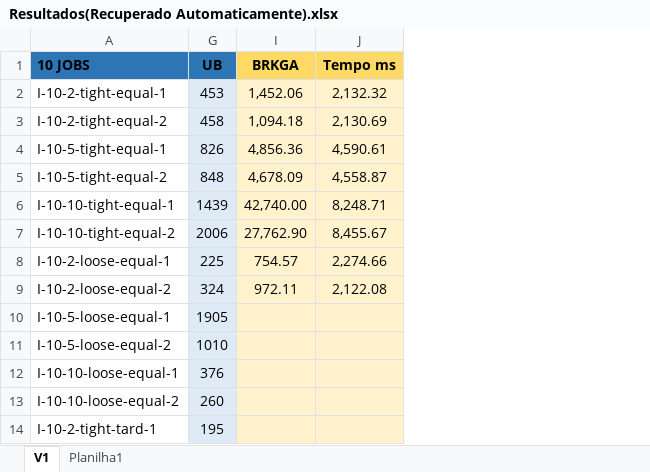
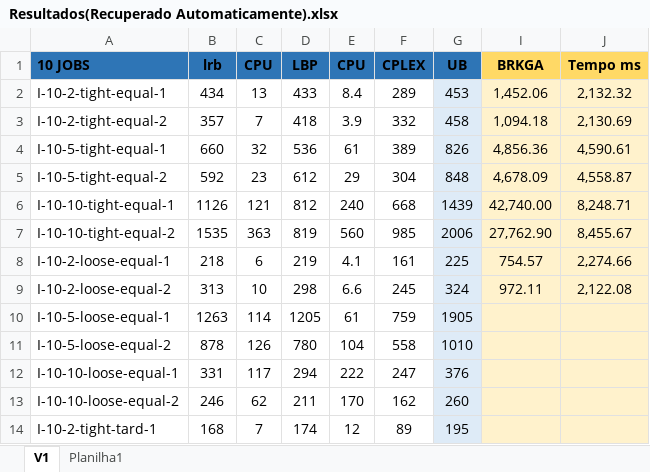
Before and after one commit to Filip3ra/Desenvolvimento_TCC, an Excel workbook: Resultados(Recuperado Automaticamente).xlsx, sheet V1, drawn as a sheet; only a part is shown; values as stored, in another font and other column widths than the file's, no borders; the diff names each change by its address in the sheet, - before the commit and + after, or states it on an @@ line.

```diff
--- a/Resultados(Recuperado Automaticamente).xlsx (sheet V1)
+++ b/Resultados(Recuperado Automaticamente).xlsx (sheet V1)
@@ column B (lrb) unhidden, rows 2-14: 434 | 357 | 660 | 592 | 1126 | 1535 | 218 | 313 | 1263 | 878 | 331 | 246 | 168 @@
@@ column C (CPU) unhidden, rows 2-14: 13 | 7 | 32 | 23 | 121 | 363 | 6 | 10 | 114 | 126 | 117 | 62 | 7 @@
@@ column D (LBP) unhidden, rows 2-14: 433 | 418 | 536 | 612 | 812 | 819 | 219 | 298 | 1205 | 780 | 294 | 211 | 174 @@
@@ column E (CPU) unhidden, rows 2-14: 8.4 | 3.9 | 61 | 29 | 240 | 560 | 4.1 | 6.6 | 61 | 104 | 222 | 170 | 12 @@
@@ column F (CPLEX) unhidden, rows 2-14: 289 | 332 | 389 | 304 | 668 | 985 | 161 | 245 | 759 | 558 | 247 | 162 | 89 @@
```
Also changed, not shown: sheet Planilha1, 7 other files.
